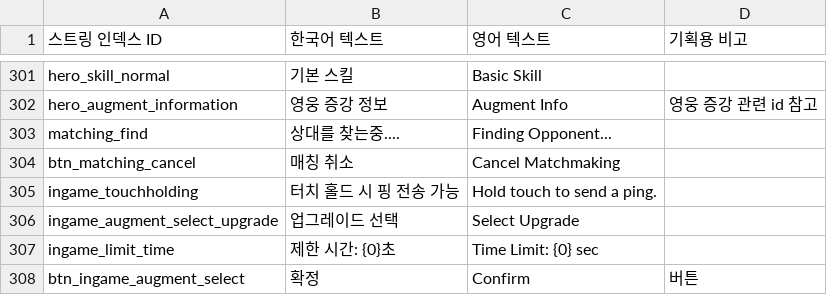
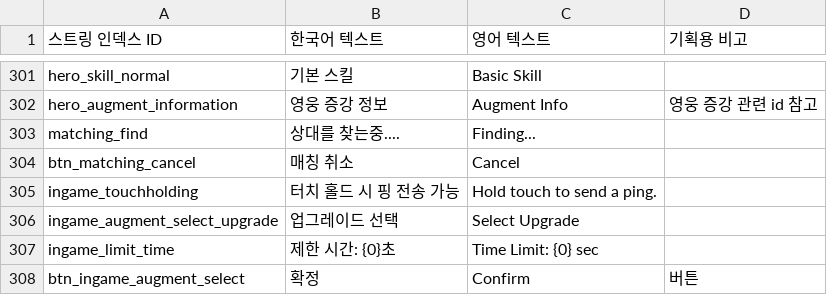
Before and after one commit to Hyunjoongjoo/Project_Astro, a CSV file: Assets/_Data/Csv/String.csv, drawn as a sheet; only a part is shown, gaps mark what is left out.

Commit message:
[feat] 테이블 최신화

```diff
--- a/Assets/_Data/Csv/String.csv
+++ b/Assets/_Data/Csv/String.csv
@@ -302,4 +302,4 @@ hero_skill_normal,기본 스킬,Basic Skill,
 hero_augment_information,영웅 증강 정보,Augment Info,영웅 증강 관련 id 참고
-matching_find,상대를 찾는중....,Finding Opponent...,
-btn_matching_cancel,매칭 취소,Cancel Matchmaking,
+matching_find,상대를 찾는중....,Finding...,
+btn_matching_cancel,매칭 취소,Cancel,
 ingame_touchholding,터치 홀드 시 핑 전송 가능,Hold touch to send a ping.,
```
